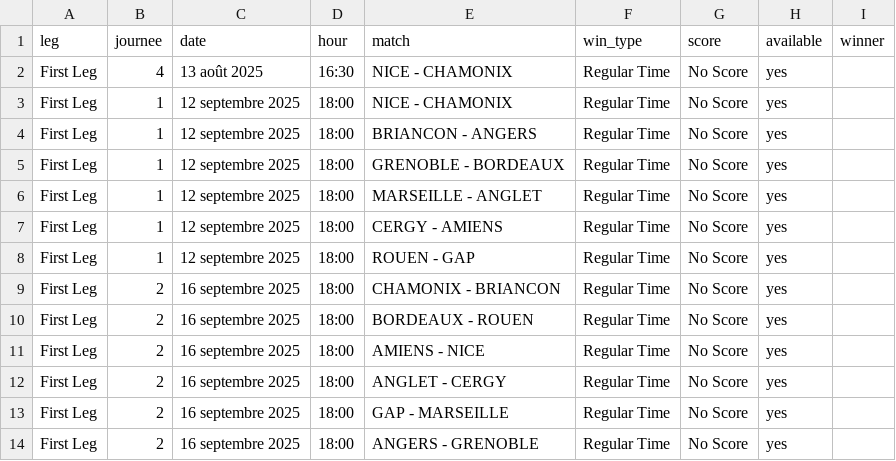
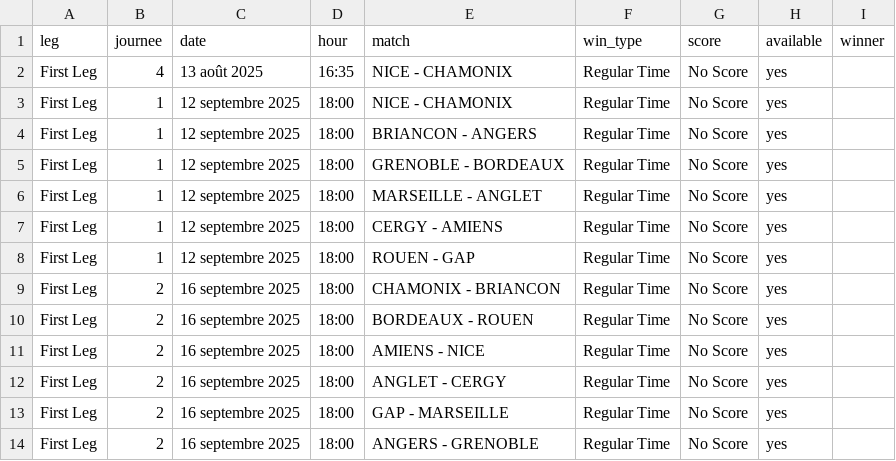
Before and after one commit to MauriceToast/Python_main, a CSV file: ligue_magnus_matches.csv, drawn as a sheet.

Commit message:
Update ligue_magnus_matches.csv

```diff
--- a/ligue_magnus_matches.csv
+++ b/ligue_magnus_matches.csv
@@ -1,3 +1,3 @@
 leg,journee,date,hour,match,win_type,score,available,winner
-First Leg,4,13 août 2025,16:30,NICE - CHAMONIX,Regular Time,No Score,yes,
+First Leg,4,13 août 2025,16:35,NICE - CHAMONIX,Regular Time,No Score,yes,
 First Leg,1,12 septembre 2025,18:00,NICE - CHAMONIX,Regular Time,No Score,yes,
```
